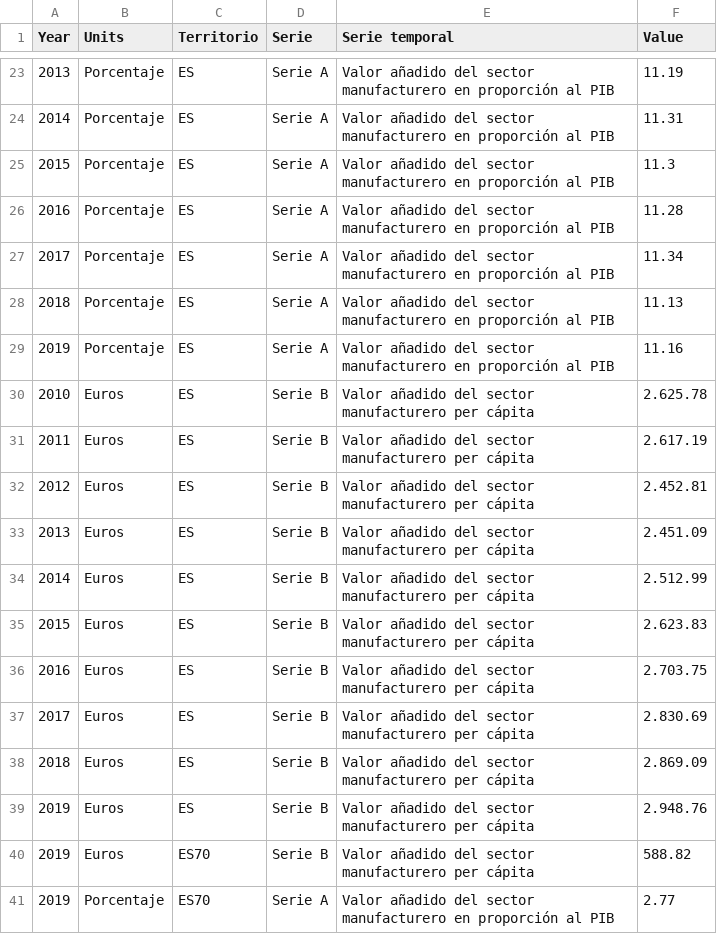
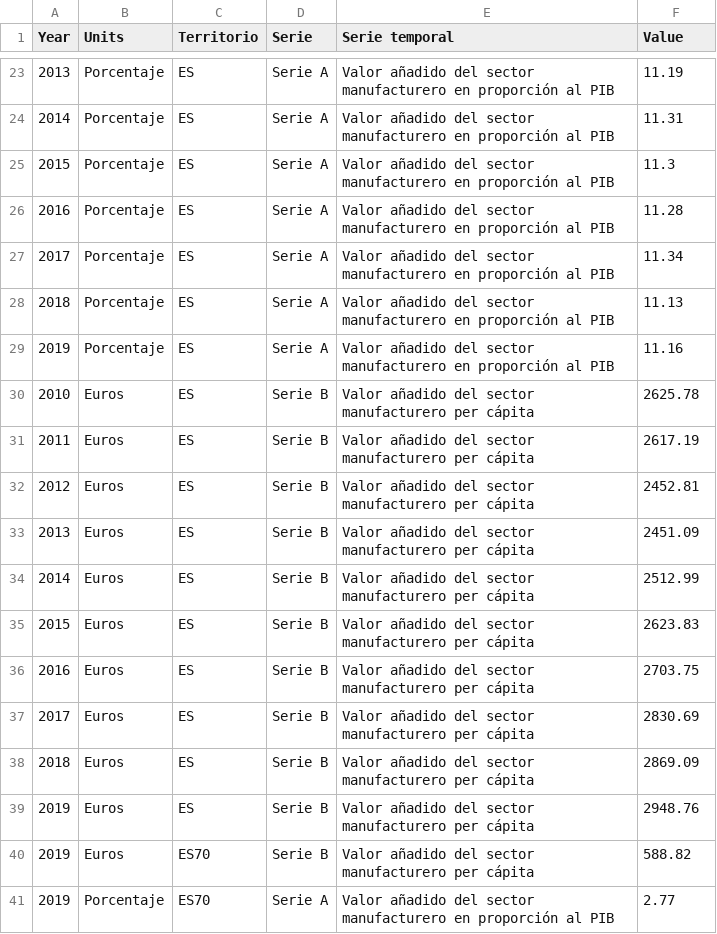
Before and after one commit to eDatos/opensdg, a CSV file: opensdg-datos/src/data/indicator_9-2-1.csv, drawn as a sheet; only a part is shown, gaps mark what is left out.

Commit message:
EDATOS-3213 - Normalización y carga de los datos
> Corregida errata en datos de 9-2-1 y 9-2-1-SERIE-B

```diff
--- a/opensdg-datos/src/data/indicator_9-2-1.csv
+++ b/opensdg-datos/src/data/indicator_9-2-1.csv
@@ -29,12 +29,12 @@ Year,Units,Territorio,Serie,Serie temporal,Value
 2019,Porcentaje,ES,Serie A,Valor añadido del sector manufacturero en proporción al PIB,11.16
-2010,Euros,ES,Serie B,Valor añadido del sector manufacturero per cápita,2.625.78
-2011,Euros,ES,Serie B,Valor añadido del sector manufacturero per cápita,2.617.19
-2012,Euros,ES,Serie B,Valor añadido del sector manufacturero per cápita,2.452.81
-2013,Euros,ES,Serie B,Valor añadido del sector manufacturero per cápita,2.451.09
-2014,Euros,ES,Serie B,Valor añadido del sector manufacturero per cápita,2.512.99
-2015,Euros,ES,Serie B,Valor añadido del sector manufacturero per cápita,2.623.83
-2016,Euros,ES,Serie B,Valor añadido del sector manufacturero per cápita,2.703.75
-2017,Euros,ES,Serie B,Valor añadido del sector manufacturero per cápita,2.830.69
-2018,Euros,ES,Serie B,Valor añadido del sector manufacturero per cápita,2.869.09
-2019,Euros,ES,Serie B,Valor añadido del sector manufacturero per cápita,2.948.76
+2010,Euros,ES,Serie B,Valor añadido del sector manufacturero per cápita,2625.78
+2011,Euros,ES,Serie B,Valor añadido del sector manufacturero per cápita,2617.19
+2012,Euros,ES,Serie B,Valor añadido del sector manufacturero per cápita,2452.81
+2013,Euros,ES,Serie B,Valor añadido del sector manufacturero per cápita,2451.09
+2014,Euros,ES,Serie B,Valor añadido del sector manufacturero per cápita,2512.99
+2015,Euros,ES,Serie B,Valor añadido del sector manufacturero per cápita,2623.83
+2016,Euros,ES,Serie B,Valor añadido del sector manufacturero per cápita,2703.75
+2017,Euros,ES,Serie B,Valor añadido del sector manufacturero per cápita,2830.69
+2018,Euros,ES,Serie B,Valor añadido del sector manufacturero per cápita,2869.09
+2019,Euros,ES,Serie B,Valor añadido del sector manufacturero per cápita,2948.76
 2019,Euros,ES70,Serie B,Valor añadido del sector manufacturero per cápita,588.82
```
